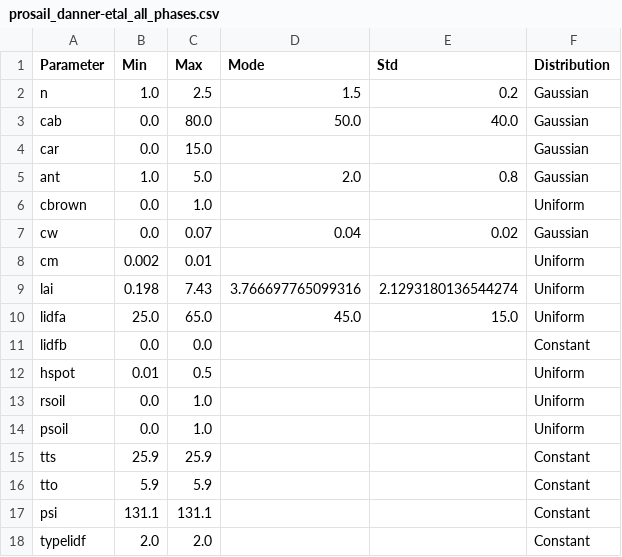
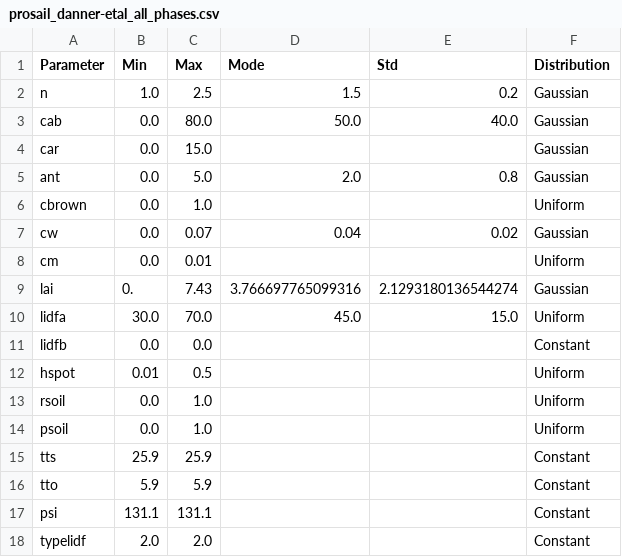
Before and after one commit to EOA-team/rtm_inv, a CSV file: parameters/prosail_danner-etal_all_phases.csv, drawn as a sheet.

Commit message:
updating vegetation parameterization from Danner et al., 2021

```diff
--- a/parameters/prosail_danner-etal_all_phases.csv
+++ b/parameters/prosail_danner-etal_all_phases.csv
@@ -4,8 +4,8 @@ cab,0.0,80.0,50.0,40.0,Gaussian
 car,0.0,15.0,,,Gaussian
-ant,1.0,5.0,2.0,0.8,Gaussian
+ant,0.0,5.0,2.0,0.8,Gaussian
 cbrown,0.0,1.0,,,Uniform
 cw,0.0,0.07,0.04,0.02,Gaussian
-cm,0.002,0.01,,,Uniform
-lai,0.198,7.43,3.766697765099316,2.1293180136544274,Uniform
-lidfa,25.0,65.0,45.0,15.0,Uniform
+cm,0.0,0.01,,,Uniform
+lai,0.,7.43,3.766697765099316,2.1293180136544274,Gaussian
+lidfa,30.0,70.0,45.0,15.0,Uniform
 lidfb,0.0,0.0,,,Constant
```
